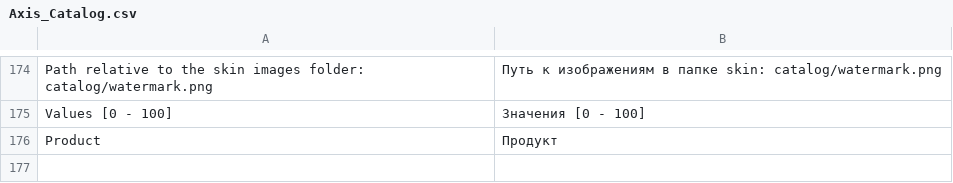
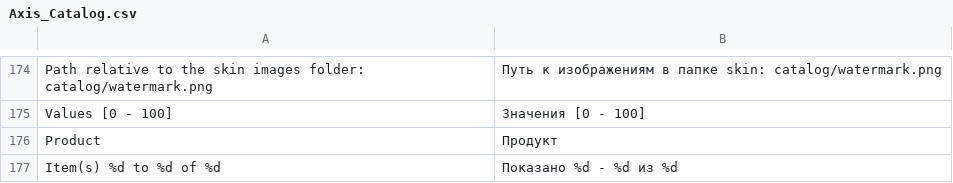
Before and after one commit to axis/axiscommerce, a CSV file: app/locale/ru_RU/Axis_Catalog.csv, drawn as a sheet; only a part is shown, gaps mark what is left out; the diff names each change by its address in the sheet, - before the commit and + after, or states it on an @@ line.

Commit message:
Paging text added to translations

```diff
--- a/app/locale/ru_RU/Axis_Catalog.csv
+++ b/app/locale/ru_RU/Axis_Catalog.csv
+row 177: Item(s) %d to %d of %d | Показано %d - %d из %d
```
Also changed, not shown: app/locale/en_US/Axis_Catalog.csv, app/locale/uk_UA/Axis_Catalog.csv, 2 other files.
